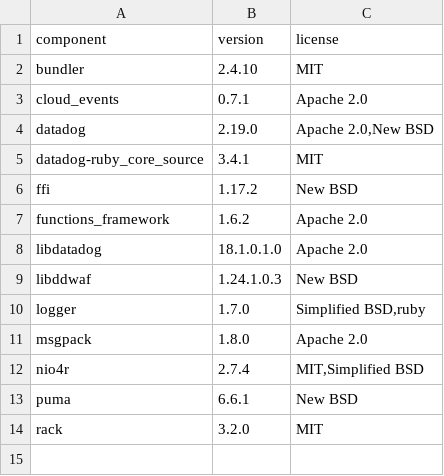
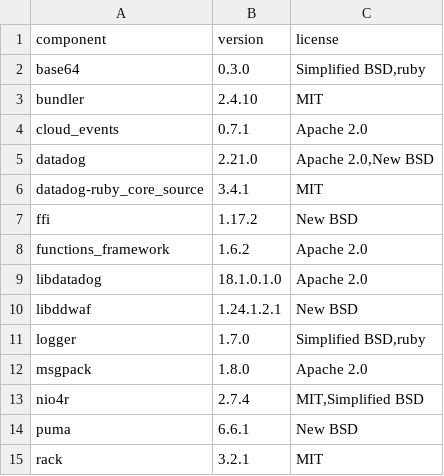
Before and after one commit to DataDog/serverless-gcp-sample-apps, a CSV file: cloud-run-functions/ruby/LICENSE-3rdparty.csv, drawn as a sheet.

```diff
--- a/cloud-run-functions/ruby/LICENSE-3rdparty.csv
+++ b/cloud-run-functions/ruby/LICENSE-3rdparty.csv
@@ -1,5 +1,6 @@
 component,version,license
+base64,0.3.0,"Simplified BSD,ruby"
 bundler,2.4.10,MIT
 cloud_events,0.7.1,Apache 2.0
-datadog,2.19.0,"Apache 2.0,New BSD"
+datadog,2.21.0,"Apache 2.0,New BSD"
 datadog-ruby_core_source,3.4.1,MIT
@@ -8,3 +9,3 @@ functions_framework,1.6.2,Apache 2.0
 libdatadog,18.1.0.1.0,Apache 2.0
-libddwaf,1.24.1.0.3,New BSD
+libddwaf,1.24.1.2.1,New BSD
 logger,1.7.0,"Simplified BSD,ruby"
@@ -13,2 +14,2 @@ nio4r,2.7.4,"MIT,Simplified BSD"
 puma,6.6.1,New BSD
-rack,3.2.0,MIT
+rack,3.2.1,MIT
```
Also changed, not shown: cloud-run-functions/go/LICENSE-3rdparty.csv, cloud-run/in-container/go/LICENSE-3rdparty.csv, 17 other files.
